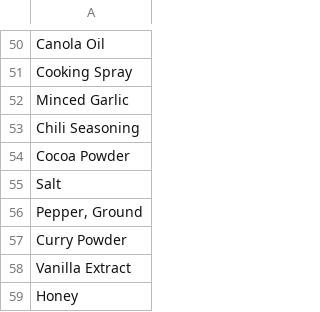
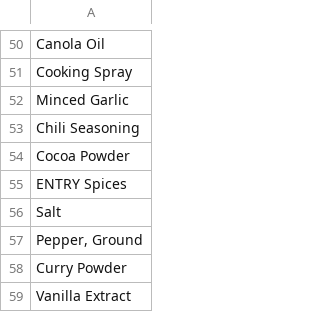
Before and after one commit to dave00dave/shopping_list_sorter, a CSV file: stores/Lawrence_Aldi.csv, drawn as a sheet; only a part is shown, gaps mark what is left out; the shorter side is filled out with more unchanged rows; the diff names each change by its address in the sheet, - before the commit and + after, or states it on an @@ line.

Commit message:
Make an entry box for user-defined custom items that are sorted
Eg. spices

```diff
--- a/stores/Lawrence_Aldi.csv
+++ b/stores/Lawrence_Aldi.csv
+row 55: ENTRY Spices
```
Also changed, not shown: 1 other file.
